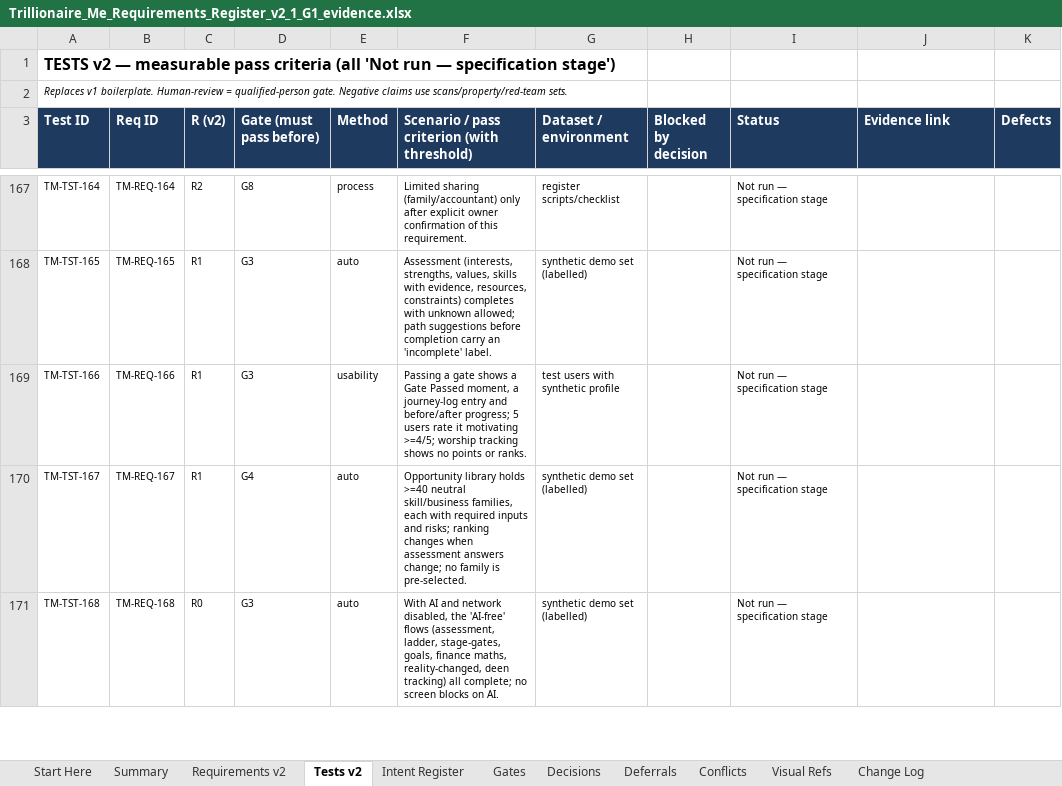
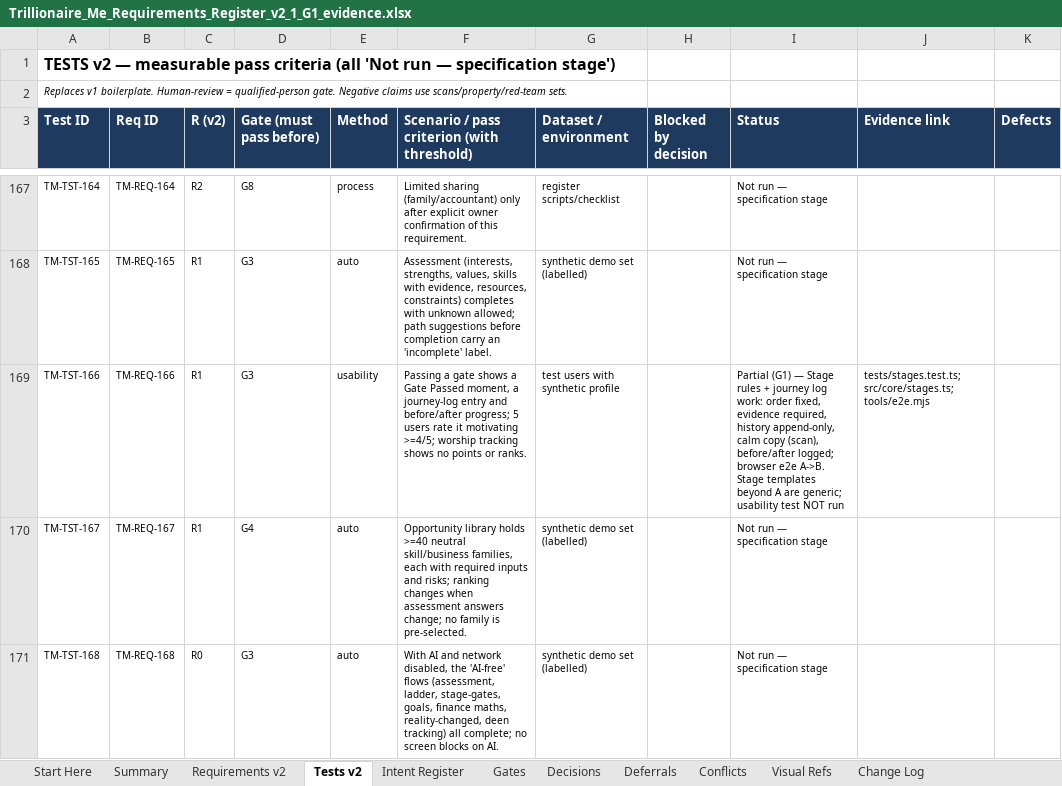
Before and after one commit to mistybari99/Trillionaire-Me, an Excel workbook: docs/register/Trillionaire_Me_Requirements_Register_v2_1_G1_evidence.xlsx, sheet Tests v2, drawn as a sheet; only a part is shown, gaps mark what is left out; values as stored, in another font and other column widths than the file's, no borders; the diff names each change by its address in the sheet, - before the commit and + after, or states it on an @@ line.

```diff
--- a/docs/register/Trillionaire_Me_Requirements_Register_v2_1_G1_evidence.xlsx (sheet Tests v2)
+++ b/docs/register/Trillionaire_Me_Requirements_Register_v2_1_G1_evidence.xlsx (sheet Tests v2)
-I169 (Status): Not run — specification stage
+I169 (Status): Partial (G1) — Stage rules + journey log work: order fixed, evidence required, history append-only, calm copy (scan), before/after logged; browser e2e A->B. Stage templates beyond A are generic; usability test NOT run
-J169 (Evidence link): (empty)
+J169 (Evidence link): tests/stages.test.ts; src/core/stages.ts; tools/e2e.mjs
```
Also changed, not shown: sheet Requirements v2, 23 other files.
